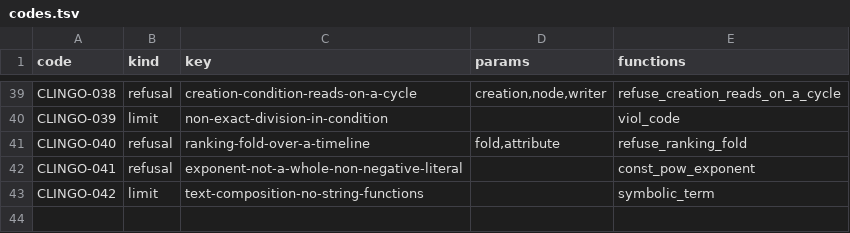
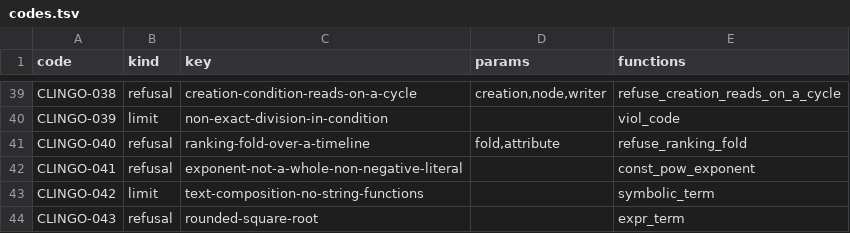
Before and after one commit to uchar-dev/uchar, a TSV file: backends/clingo/codes.tsv, drawn as a sheet; only a part is shown, gaps mark what is left out.

Commit message:
Clingo: de afgeronde wortel weigert met een registercode
De weigering van een afgeronde wortel was een fout zonder code, die
geen pin en geen lijst kan noemen. Ref rondt de irrationele wortel
exact af; deze codering heeft daar geen gehele vorm voor, dus het is
een benoemde weigering: CLINGO-043.

```diff
--- a/backends/clingo/codes.tsv
+++ b/backends/clingo/codes.tsv
@@ -43 +43,2 @@ CLINGO-041	refusal	exponent-not-a-whole-non-negative-literal		const_pow_exponent
 CLINGO-042	limit	text-composition-no-string-functions		symbolic_term
+CLINGO-043	refusal	rounded-square-root		expr_term
```
Also changed, not shown: 3 other files.
